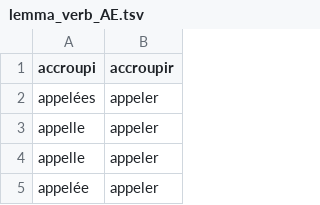
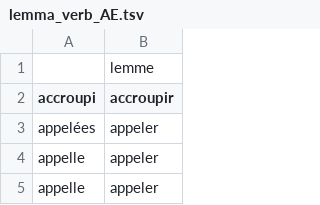
Before and after one commit to NataTCHA/TALart, a TSV file: script/AS/lemma_verb_AE.tsv, drawn as a sheet; only a part is shown; the shorter side is filled out with more unchanged rows; the diff names each change by its address in the sheet, - before the commit and + after, or states it on an @@ line.

```diff
--- a/script/AS/lemma_verb_AE.tsv
+++ b/script/AS/lemma_verb_AE.tsv
+row 1:  | lemme
```
Also changed, not shown: script/AS/lemma_verb_T.tsv, 6 other files.
